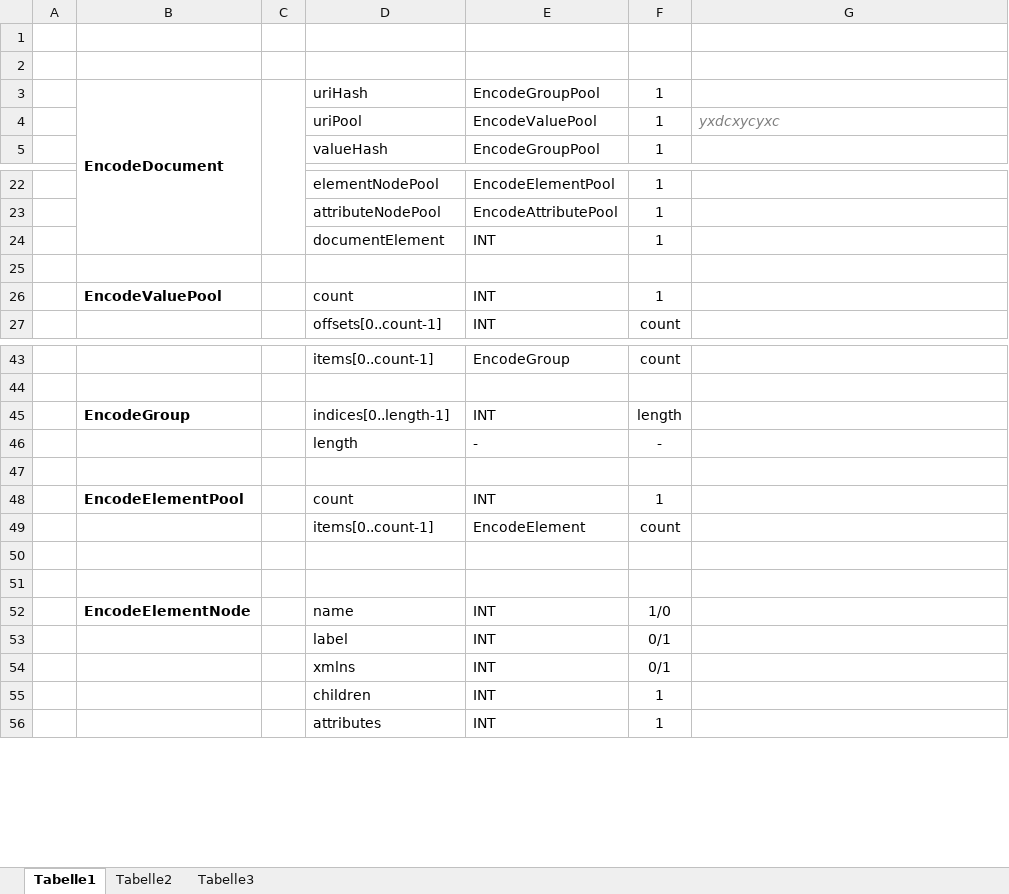
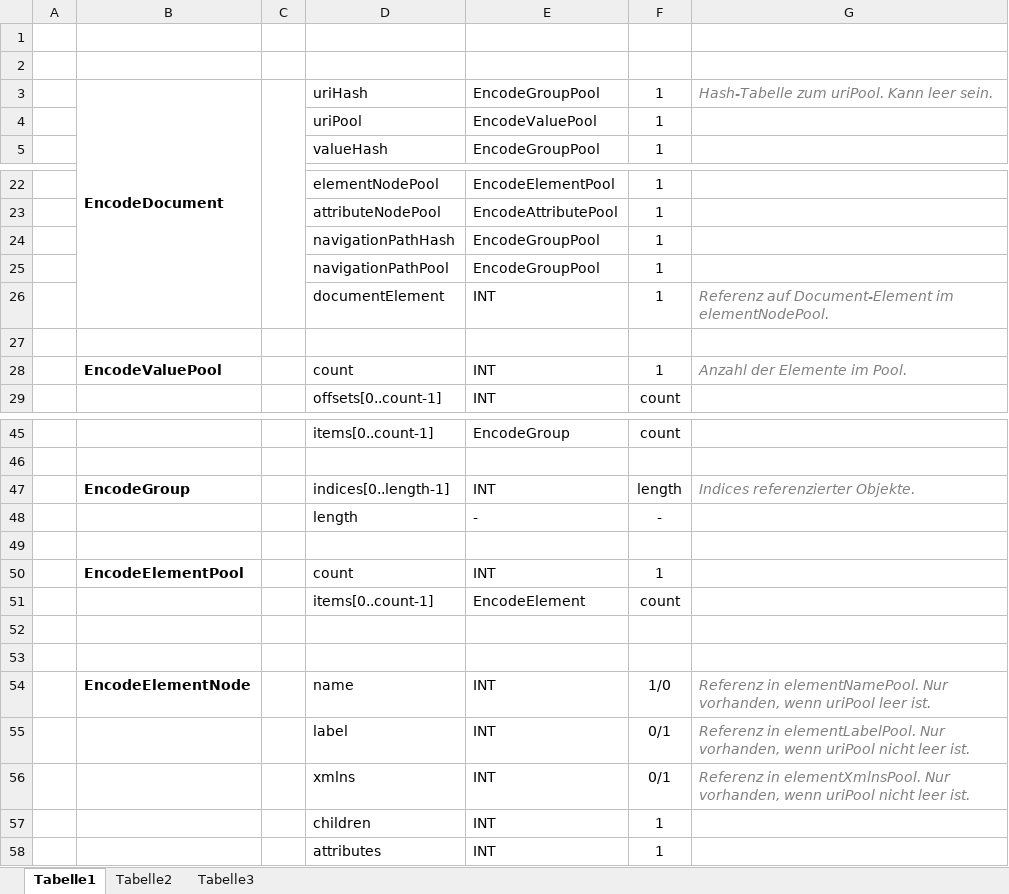
Before and after one commit to Sebastian-Rostock/java.bee-creative, an Excel workbook: xml-coder/doc/Struktur.xlsx, sheet Tabelle1, drawn as a sheet; only a part is shown, gaps mark what is left out; values as stored, in another font and other column widths than the file's, no borders; addresses are those after the commit; the diff names each change by its address in the sheet, - before the commit and + after, or states it on an @@ line.

Commit message:
extended encoder navigation filter api + javadoc

```diff
--- a/xml-coder/doc/Struktur.xlsx (sheet Tabelle1)
+++ b/xml-coder/doc/Struktur.xlsx (sheet Tabelle1)
-G3: (empty)
+G3: Hash-Tabelle zum uriPool. Kann leer sein.
-G4: yxdcxycyxc
+G4: (empty)
+row 24:  |  |  | navigationPathHash | EncodeGroupPool | 1
+row 25:  |  |  | navigationPathPool | EncodeGroupPool | 1
-G26: (empty)
+G26: Referenz auf Document-Element im elementNodePool.
-G28: (empty)
+G28: Anzahl der Elemente im Pool.
-G47: (empty)
+G47: Indices referenzierter Objekte.
-G54: (empty)
+G54: Referenz in elementNamePool. Nur vorhanden, wenn uriPool leer ist.
-G55: (empty)
+G55: Referenz in elementLabelPool. Nur vorhanden, wenn uriPool nicht leer ist.
-G56: (empty)
+G56: Referenz in elementXmlnsPool. Nur vorhanden, wenn uriPool nicht leer ist.
```
Also changed, not shown: 2 other files.
